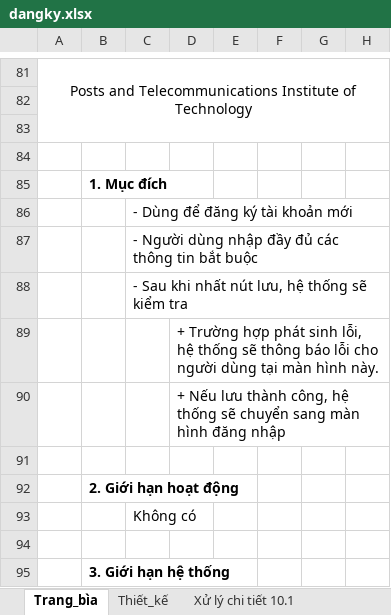
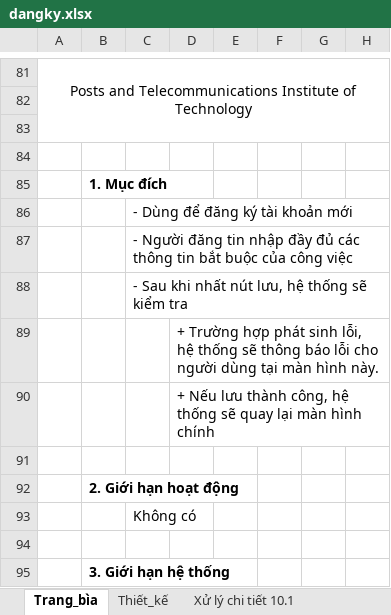
Before and after one commit to neik311/KTLT-HDT, an Excel workbook: tai_lieu/Bao cao/Chi_tiet/dangky.xlsx, sheet Trang_bìa, drawn as a sheet; only a part is shown, gaps mark what is left out; values as stored, in another font and other column widths than the file's, no borders; charts and pictures not drawn; the diff names each change by its address in the sheet, - before the commit and + after, or states it on an @@ line.

```diff
--- a/tai_lieu/Bao cao/Chi_tiet/dangky.xlsx (sheet Trang_bìa)
+++ b/tai_lieu/Bao cao/Chi_tiet/dangky.xlsx (sheet Trang_bìa)
-C87: - Người dùng nhập đầy đủ các thông tin bắt buộc
+C87: - Người đăng tin nhập đầy đủ các thông tin bắt buộc của công việc
-D90: …thống sẽ chuyển sang màn hình đăng nhập
+D90: …thống sẽ quay lại màn hình chính
```
Also changed, not shown: sheet Xử lý chi tiết 10.5, sheet Xử lý chi tiết 10.4, charts or pictures, tai_lieu/Bao cao/Chi_tiet/Chi-tiet-truyen.xlsx, tai_lieu/Bao cao/Chi_tiet/Themtruyen.xlsx, 3 other files.
